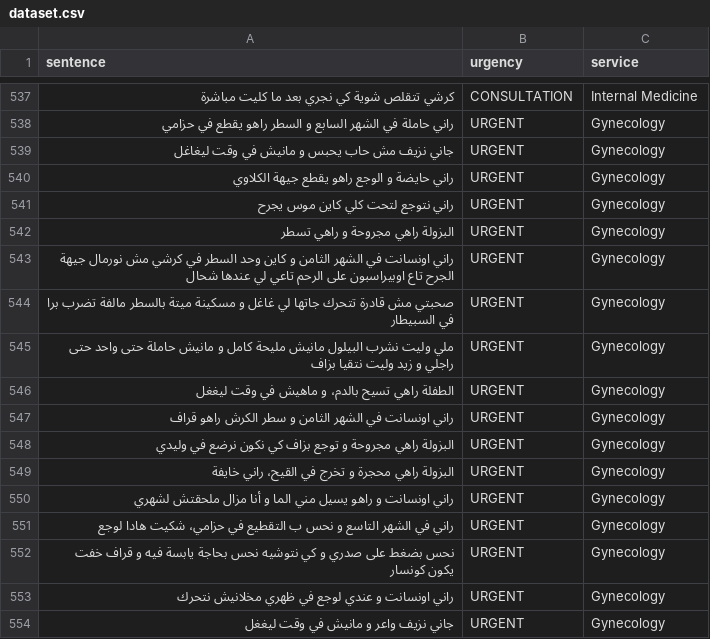
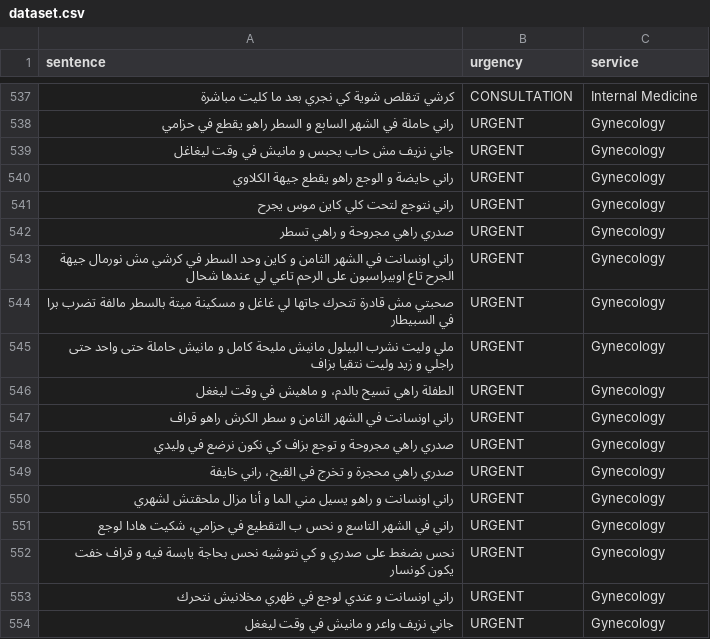
Before and after one commit to akram-mahboub/algerian-darija-medical-dataset, a CSV file: dataset.csv, drawn as a sheet; only a part is shown, gaps mark what is left out.

Commit message:
Update dataset.csv

```diff
--- a/dataset.csv
+++ b/dataset.csv
@@ -541,3 +541,3 @@ sentence,urgency,service
 راني نتوجع لتحت كلي كاين موس يجرح,URGENT,Gynecology
-البزولة راهي مجروحة و راهي تسطر,URGENT,Gynecology
+صدري راهي مجروحة و راهي تسطر,URGENT,Gynecology
 راني اونسانت في الشهر الثامن و كاين وحد السطر في كرشي مش نورمال جيهة الجرح تاع اوبيراسبون على الرحم تاعي لي عندها شحال,URGENT,Gynecology
@@ -547,4 +547,4 @@ sentence,urgency,service
 راني اونسانت في الشهر الثامن و سطر الكرش راهو قراف,URGENT,Gynecology
-البزولة راهي مجروحة و توجع بزاف كي نكون نرضع في وليدي,URGENT,Gynecology
-البزولة راهي محجرة و تخرج في القيح، راني خايفة,URGENT,Gynecology
+صدري راهي مجروحة و توجع بزاف كي نكون نرضع في وليدي,URGENT,Gynecology
+صدري راهي محجرة و تخرج في القيح، راني خايفة,URGENT,Gynecology
 راني اونسانت و راهو يسيل مني الما و أنا مزال ملحقتش لشهري,URGENT,Gynecology
```
